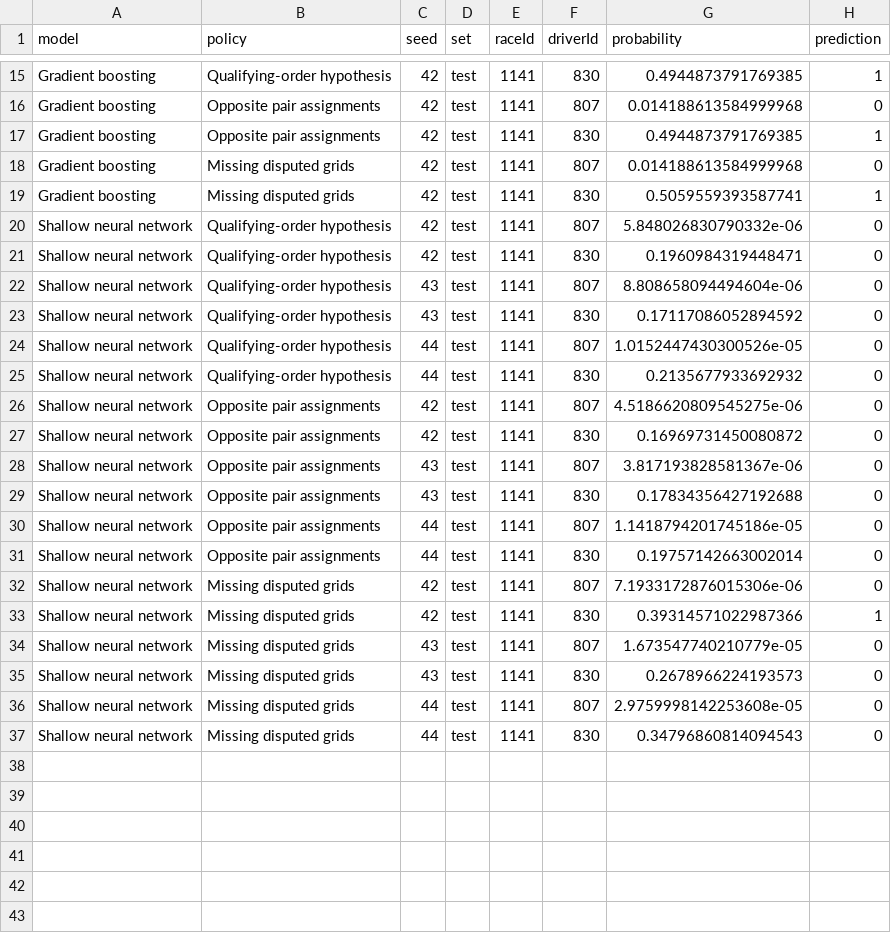
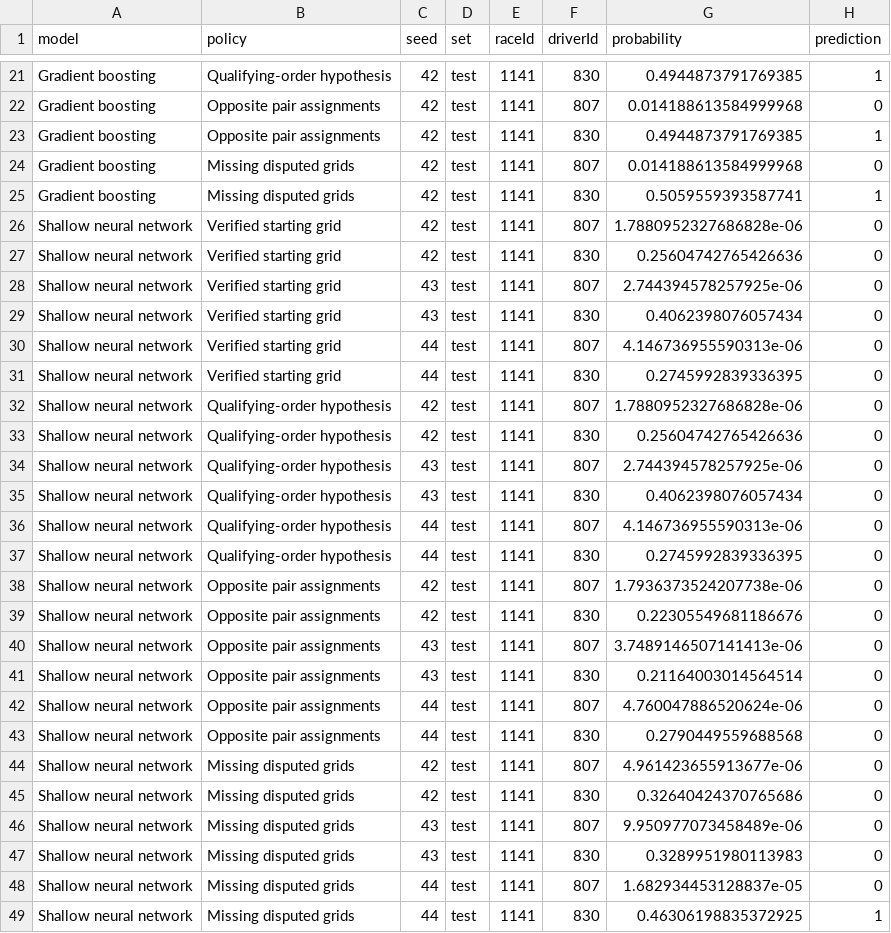
Before and after one commit to noorhossameldin/f1-podium-prediction, a CSV file: outputs/grid_policy_entry_predictions.csv, drawn as a sheet; only a part is shown, gaps mark what is left out; the diff covers the shown part only.

```diff
--- a/outputs/grid_policy_entry_predictions.csv
+++ b/outputs/grid_policy_entry_predictions.csv
@@ -19,19 +25,25 @@ Gradient boosting,Missing disputed grids,42,test,1141,807,0.014188613584999968,0
 Gradient boosting,Missing disputed grids,42,test,1141,830,0.5059559393587741,1
-Shallow neural network,Qualifying-order hypothesis,42,test,1141,807,5.848026830790332e-06,0
-Shallow neural network,Qualifying-order hypothesis,42,test,1141,830,0.1960984319448471,0
-Shallow neural network,Qualifying-order hypothesis,43,test,1141,807,8.808658094494604e-06,0
-Shallow neural network,Qualifying-order hypothesis,43,test,1141,830,0.17117086052894592,0
-Shallow neural network,Qualifying-order hypothesis,44,test,1141,807,1.0152447430300526e-05,0
-Shallow neural network,Qualifying-order hypothesis,44,test,1141,830,0.2135677933692932,0
-Shallow neural network,Opposite pair assignments,42,test,1141,807,4.5186620809545275e-06,0
-Shallow neural network,Opposite pair assignments,42,test,1141,830,0.16969731450080872,0
-Shallow neural network,Opposite pair assignments,43,test,1141,807,3.817193828581367e-06,0
-Shallow neural network,Opposite pair assignments,43,test,1141,830,0.17834356427192688,0
-Shallow neural network,Opposite pair assignments,44,test,1141,807,1.1418794201745186e-05,0
-Shallow neural network,Opposite pair assignments,44,test,1141,830,0.19757142663002014,0
-Shallow neural network,Missing disputed grids,42,test,1141,807,7.1933172876015306e-06,0
-Shallow neural network,Missing disputed grids,42,test,1141,830,0.39314571022987366,1
-Shallow neural network,Missing disputed grids,43,test,1141,807,1.673547740210779e-05,0
-Shallow neural network,Missing disputed grids,43,test,1141,830,0.2678966224193573,0
-Shallow neural network,Missing disputed grids,44,test,1141,807,2.9759998142253608e-05,0
-Shallow neural network,Missing disputed grids,44,test,1141,830,0.34796860814094543,0
+Shallow neural network,Verified starting grid,42,test,1141,807,1.7880952327686828e-06,0
+Shallow neural network,Verified starting grid,42,test,1141,830,0.25604742765426636,0
+Shallow neural network,Verified starting grid,43,test,1141,807,2.744394578257925e-06,0
+Shallow neural network,Verified starting grid,43,test,1141,830,0.4062398076057434,0
+Shallow neural network,Verified starting grid,44,test,1141,807,4.146736955590313e-06,0
+Shallow neural network,Verified starting grid,44,test,1141,830,0.2745992839336395,0
+Shallow neural network,Qualifying-order hypothesis,42,test,1141,807,1.7880952327686828e-06,0
+Shallow neural network,Qualifying-order hypothesis,42,test,1141,830,0.25604742765426636,0
+Shallow neural network,Qualifying-order hypothesis,43,test,1141,807,2.744394578257925e-06,0
+Shallow neural network,Qualifying-order hypothesis,43,test,1141,830,0.4062398076057434,0
+Shallow neural network,Qualifying-order hypothesis,44,test,1141,807,4.146736955590313e-06,0
+Shallow neural network,Qualifying-order hypothesis,44,test,1141,830,0.2745992839336395,0
+Shallow neural network,Opposite pair assignments,42,test,1141,807,1.7936373524207738e-06,0
+Shallow neural network,Opposite pair assignments,42,test,1141,830,0.22305549681186676,0
+Shallow neural network,Opposite pair assignments,43,test,1141,807,3.7489146507141413e-06,0
+Shallow neural network,Opposite pair assignments,43,test,1141,830,0.21164003014564514,0
+Shallow neural network,Opposite pair assignments,44,test,1141,807,4.760047886520624e-06,0
+Shallow neural network,Opposite pair assignments,44,test,1141,830,0.2790449559688568,0
+Shallow neural network,Missing disputed grids,42,test,1141,807,4.961423655913677e-06,0
+Shallow neural network,Missing disputed grids,42,test,1141,830,0.32640424370765686,0
+Shallow neural network,Missing disputed grids,43,test,1141,807,9.950977073458489e-06,0
+Shallow neural network,Missing disputed grids,43,test,1141,830,0.3289951980113983,0
+Shallow neural network,Missing disputed grids,44,test,1141,807,1.682934453128837e-05,0
+Shallow neural network,Missing disputed grids,44,test,1141,830,0.46306198835372925,1
```
Also changed, not shown: 6 added rows and 7 edited cells elsewhere in this file, outputs/all_model_trials.csv, outputs/cleaning_repairs.csv, 50 other files.
